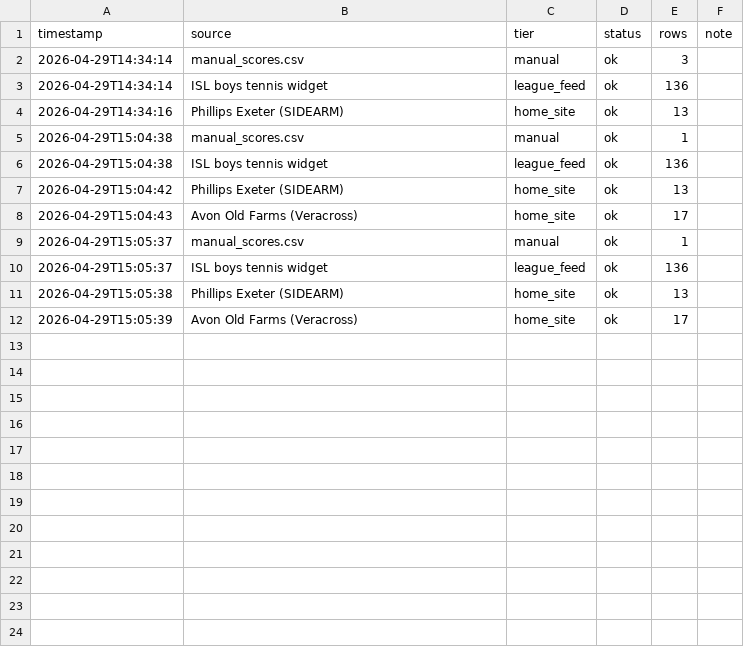
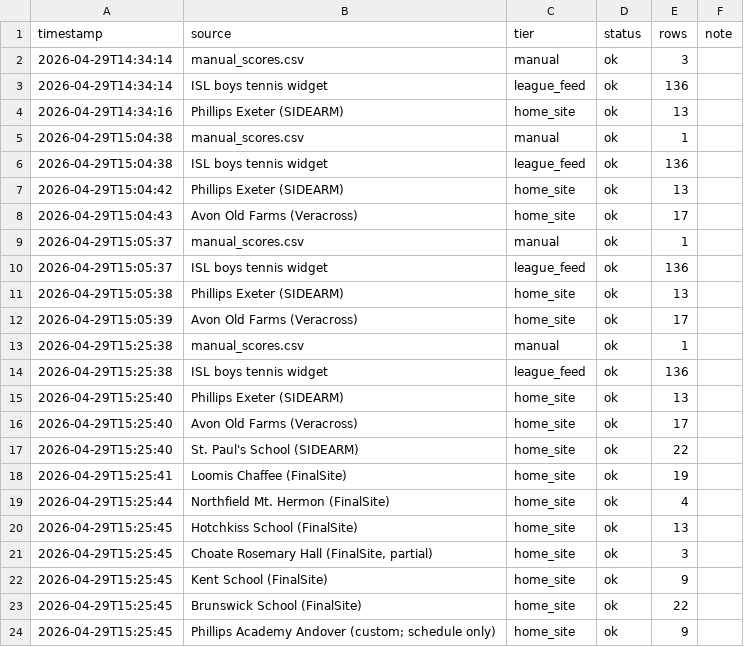
Before and after one commit to palandjianpe/Tennis, a CSV file: data/scrape_log.csv, drawn as a sheet.

Commit message:
Cover NEPSAC Class A: SIDEARM fix + FinalSite + Andover fetchers (132 completed matches)

```diff
--- a/data/scrape_log.csv
+++ b/data/scrape_log.csv
@@ -12 +12,13 @@ timestamp,source,tier,status,rows,note
 2026-04-29T15:05:39,Avon Old Farms (Veracross),home_site,ok,17,
+2026-04-29T15:25:38,manual_scores.csv,manual,ok,1,
+2026-04-29T15:25:38,ISL boys tennis widget,league_feed,ok,136,
+2026-04-29T15:25:40,Phillips Exeter (SIDEARM),home_site,ok,13,
+2026-04-29T15:25:40,Avon Old Farms (Veracross),home_site,ok,17,
+2026-04-29T15:25:40,St. Paul's School (SIDEARM),home_site,ok,22,
+2026-04-29T15:25:41,Loomis Chaffee (FinalSite),home_site,ok,19,
+2026-04-29T15:25:44,Northfield Mt. Hermon (FinalSite),home_site,ok,4,
+2026-04-29T15:25:45,Hotchkiss School (FinalSite),home_site,ok,13,
+2026-04-29T15:25:45,"Choate Rosemary Hall (FinalSite, partial)",home_site,ok,3,
+2026-04-29T15:25:45,Kent School (FinalSite),home_site,ok,9,
+2026-04-29T15:25:45,Brunswick School (FinalSite),home_site,ok,22,
+2026-04-29T15:25:45,Phillips Academy Andover (custom; schedule only),home_site,ok,9,
```
Also changed, not shown: 7 other files.
